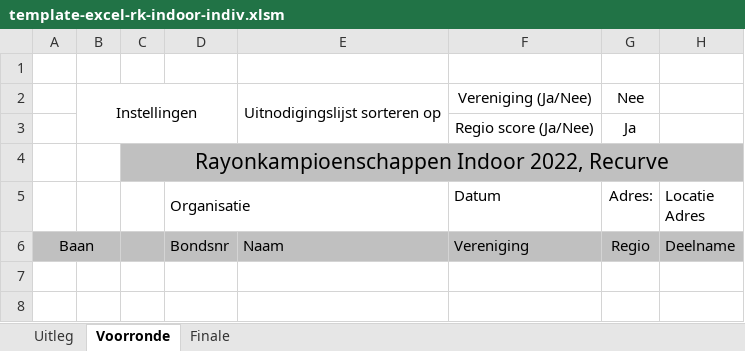
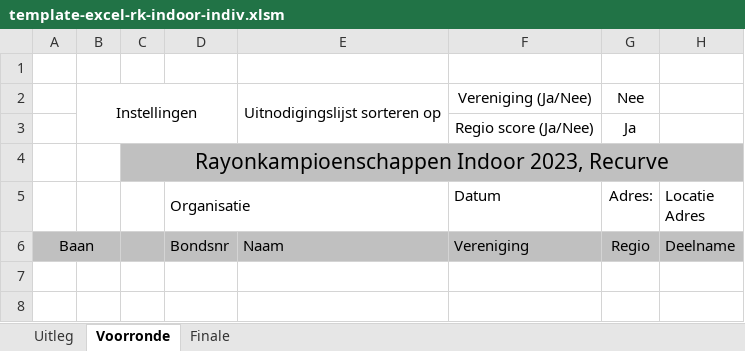
Before and after one commit to RamonvdW/nhb-apps, an Excel workbook: CompLaagRayon/files/template-excel-rk-indoor-indiv.xlsm, sheet Voorronde, drawn as a sheet; only a part is shown; values as stored, in another font and other column widths than the file's, no borders; charts and pictures not drawn; the diff names each change by its address in the sheet, - before the commit and + after, or states it on an @@ line.

```diff
--- a/CompLaagRayon/files/template-excel-rk-indoor-indiv.xlsm (sheet Voorronde)
+++ b/CompLaagRayon/files/template-excel-rk-indoor-indiv.xlsm (sheet Voorronde)
-C4: Rayonkampioenschappen Indoor 2022, Recurve
+C4: Rayonkampioenschappen Indoor 2023, Recurve
```
Also changed, not shown: sheet Uitleg, sheet Finale, CompLaagRayon/files/template-excel-rk-25m1pijl-indiv.xlsm, CompLaagRayon/files/template-excel-rk-25m1pijl-teams.xlsm, 2 other files.
